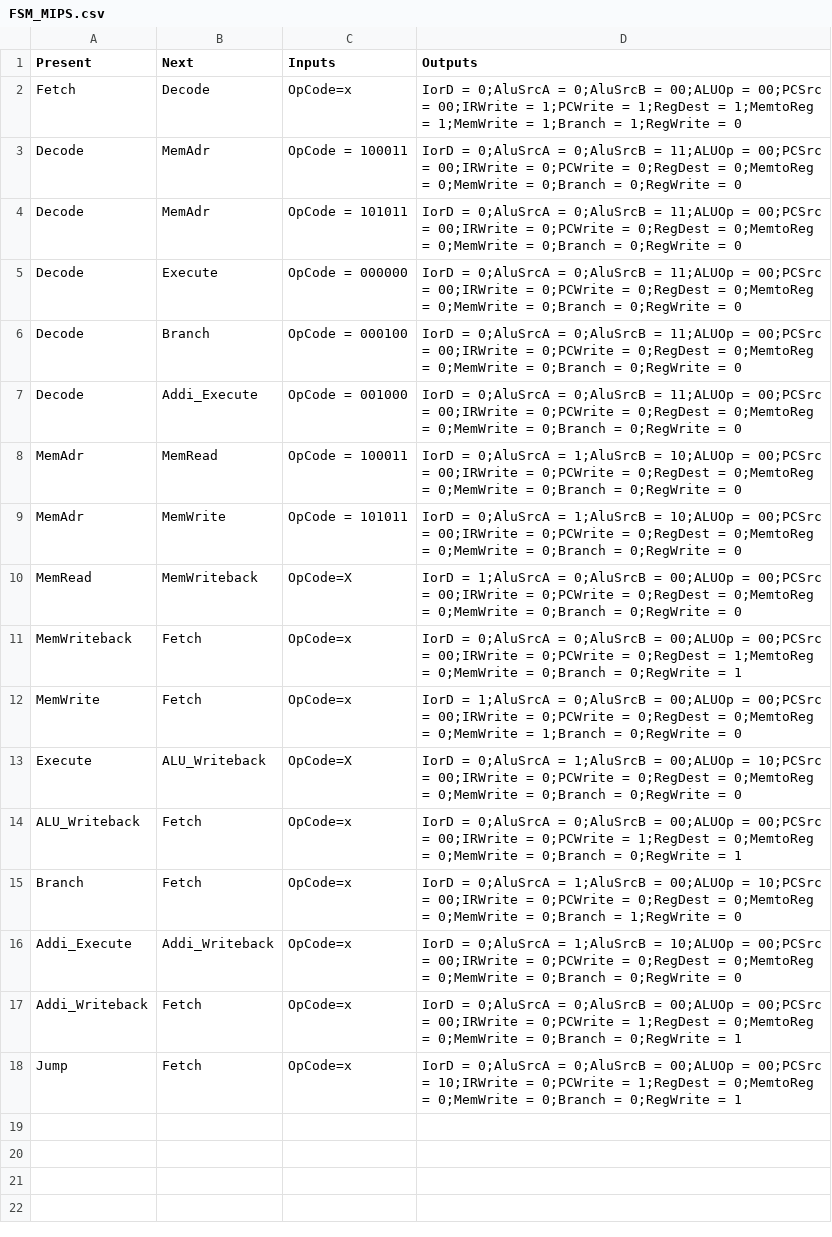
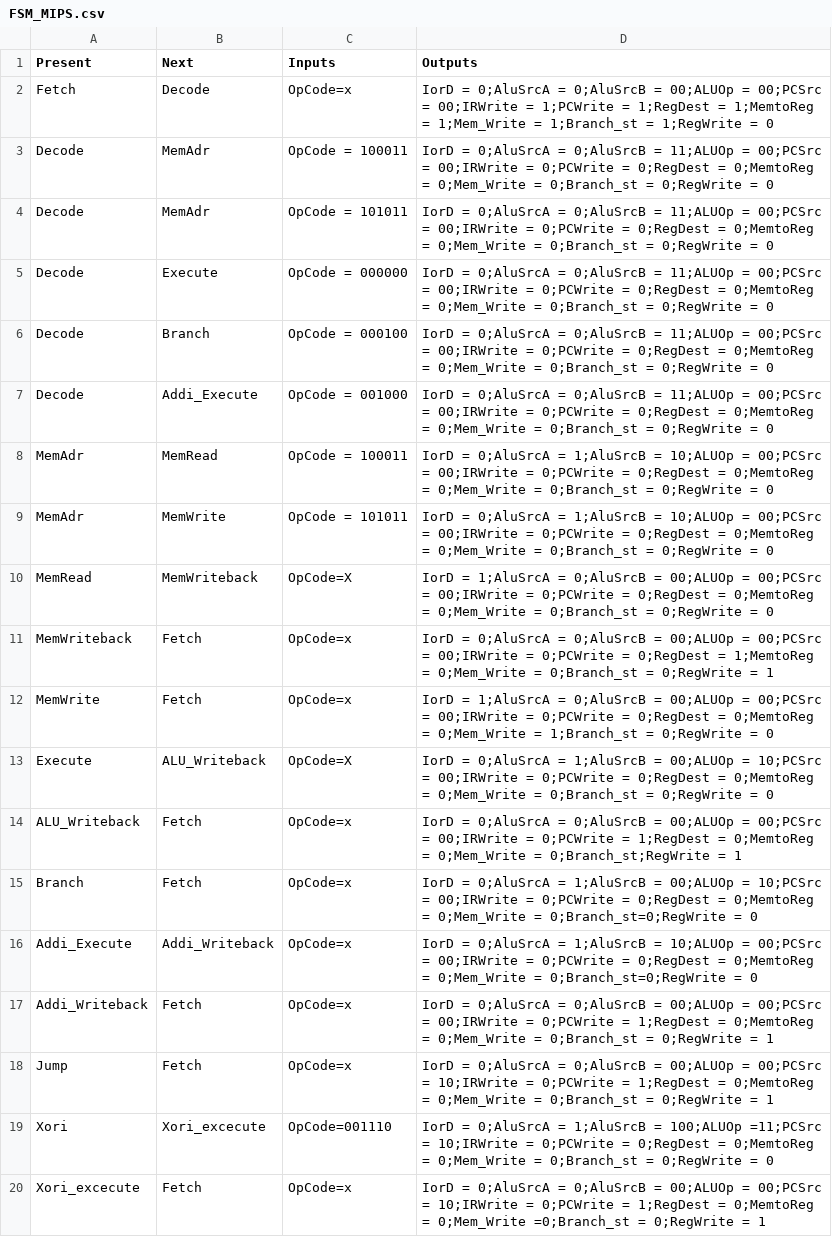
Before and after one commit to Carlos-RRendon/state-machine-gen, a CSV file: FSM_MIPS.csv, drawn as a sheet; the diff names each change by its address in the sheet, - before the commit and + after, or states it on an @@ line.

```diff
--- a/FSM_MIPS.csv
+++ b/FSM_MIPS.csv
-D2 (Outputs): …1;MemtoReg = 1;MemWrite = 1;Branch = 1;RegWrite…
+D2 (Outputs): …1;MemtoReg = 1;Mem_Write = 1;Branch_st = 1;RegWrite…
-D3:D7 (Outputs): …0;MemtoReg = 0;MemWrite = 0;Branch = 0;RegWrite…
+D3:D7 (Outputs): …0;MemtoReg = 0;Mem_Write = 0;Branch_st = 0;RegWrite…
-D8:D9 (Outputs): …0;MemtoReg = 0;MemWrite = 0;Branch = 0;RegWrite…
+D8:D9 (Outputs): …0;MemtoReg = 0;Mem_Write = 0;Branch_st = 0;RegWrite…
-D10 (Outputs): …0;MemtoReg = 0;MemWrite = 0;Branch = 0;RegWrite…
+D10 (Outputs): …0;MemtoReg = 0;Mem_Write = 0;Branch_st = 0;RegWrite…
-D11 (Outputs): …1;MemtoReg = 0;MemWrite = 0;Branch = 0;RegWrite…
+D11 (Outputs): …1;MemtoReg = 0;Mem_Write = 0;Branch_st = 0;RegWrite…
-D12 (Outputs): …0;MemtoReg = 0;MemWrite = 1;Branch = 0;RegWrite…
+D12 (Outputs): …0;MemtoReg = 0;Mem_Write = 1;Branch_st = 0;RegWrite…
-D13 (Outputs): …0;MemtoReg = 0;MemWrite = 0;Branch = 0;RegWrite…
+D13 (Outputs): …0;MemtoReg = 0;Mem_Write = 0;Branch_st = 0;RegWrite…
-D14 (Outputs): …0;MemtoReg = 0;MemWrite = 0;Branch = 0;RegWrite = 1
+D14 (Outputs): …0;MemtoReg = 0;Mem_Write = 0;Branch_st;RegWrite = 1
-D15 (Outputs): …0;MemtoReg = 0;MemWrite = 0;Branch = 1;RegWrite = 0
+D15 (Outputs): …0;MemtoReg = 0;Mem_Write = 0;Branch_st=0;RegWrite = 0
-D16 (Outputs): …0;MemtoReg = 0;MemWrite = 0;Branch = 0;RegWrite = 0
+D16 (Outputs): …0;MemtoReg = 0;Mem_Write = 0;Branch_st=0;RegWrite = 0
-D17 (Outputs): …0;MemtoReg = 0;MemWrite = 0;Branch = 0;RegWrite…
+D17 (Outputs): …0;MemtoReg = 0;Mem_Write = 0;Branch_st = 0;RegWrite…
-D18 (Outputs): …0;MemtoReg = 0;MemWrite = 0;Branch = 0;RegWrite…
+D18 (Outputs): …0;MemtoReg = 0;Mem_Write = 0;Branch_st = 0;RegWrite…
+row 19: Xori | Xori_excecute | OpCode=001110 | IorD = 0;AluSrcA = 1;AluSrcB = 100;ALUOp =11;PCSrc = 10;IRWrite = 0;PCWrite = 0;RegDest = 0;MemtoReg = 0;Mem_Write = 0;Branch_st = 0;RegWrite = 0
+row 20: Xori_excecute | Fetch | OpCode=x | IorD = 0;AluSrcA = 0;AluSrcB = 00;ALUOp = 00;PCSrc = 10;IRWrite = 0;PCWrite = 1;RegDest = 0;MemtoReg = 0;Mem_Write =0;Branch_st = 0;RegWrite = 1
```
Also changed, not shown: 1 other file.
